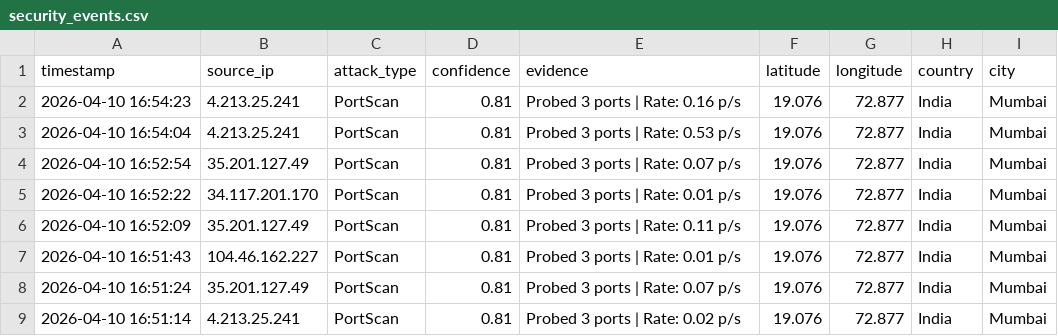
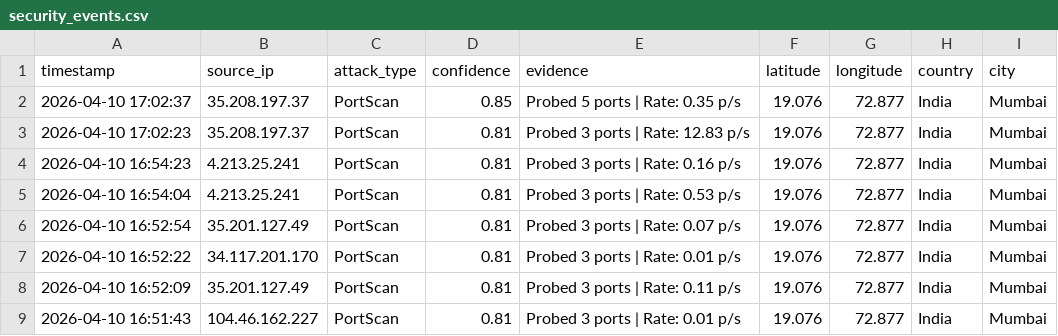
Before and after one commit to vinayak-salian/honeypot-idps, a CSV file: logs/security_events.csv, drawn as a sheet; only a part is shown; the shorter side is filled out with more unchanged rows.

```diff
--- a/logs/security_events.csv
+++ b/logs/security_events.csv
@@ -1,2 +1,4 @@
 timestamp,source_ip,attack_type,confidence,evidence,latitude,longitude,country,city
+"2026-04-10 17:02:37",35.208.197.37,PortScan,0.85,"Probed 5 ports | Rate: 0.35 p/s",19.076,72.877,India,Mumbai
+"2026-04-10 17:02:23",35.208.197.37,PortScan,0.81,"Probed 3 ports | Rate: 12.83 p/s",19.076,72.877,India,Mumbai
 "2026-04-10 16:54:23",4.213.25.241,PortScan,0.81,"Probed 3 ports | Rate: 0.16 p/s",19.076,72.877,India,Mumbai
```
Also changed, not shown: logs/system_status.csv, logs/traffic_metrics.csv, 2 other files.
